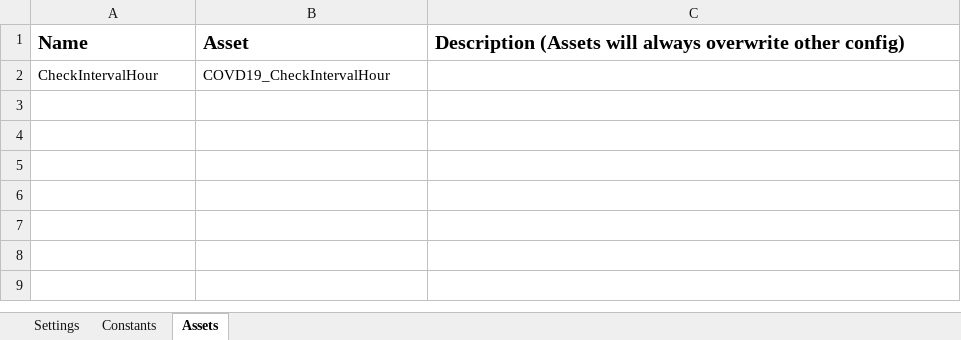
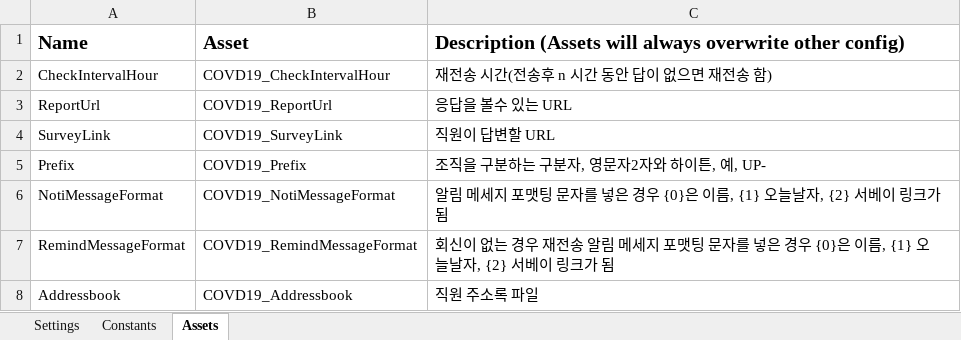
Before and after one commit to javaos74/COVID19KakaoTalk, an Excel workbook: Data/Config.xlsx, sheet Assets, drawn as a sheet; values as stored, in another font and other column widths than the file's, no borders; the diff names each change by its address in the sheet, - before the commit and + after, or states it on an @@ line.

Commit message:
패키지를 그대로 올려서 사용할수 있도록 수정 / 의존성은 전부 Assets으로 이동

```diff
--- a/Data/Config.xlsx (sheet Assets)
+++ b/Data/Config.xlsx (sheet Assets)
-C2: (empty)
+C2: 재전송 시간(전송후 n 시간 동안 답이 없으면 재전송 함)
+row 3: ReportUrl | COVD19_ReportUrl | 응답을 볼수 있는 URL
+row 4: SurveyLink | COVD19_SurveyLink | 직원이 답변할 URL
+row 5: Prefix | COVD19_Prefix | 조직을 구분하는 구분자, 영문자2자와 하이튼, 예, UP-
+row 6: NotiMessageFormat | COVD19_NotiMessageFormat | 알림 메세지 포맷팅 문자를 넣은 경우 {0}은 이름, {1} 오늘날자, {2} 서베이 링크가 됨
+row 7: RemindMessageFormat | COVD19_RemindMessageFormat | 회신이 없는 경우 재전송 알림 메세지 포맷팅 문자를 넣은 경우 {0}은 이름, {1} 오늘날자, {2} 서베이 링크가 됨
+row 8: Addressbook | COVD19_Addressbook | 직원 주소록 파일
```
Also changed, not shown: sheet Settings, 9 other files.
